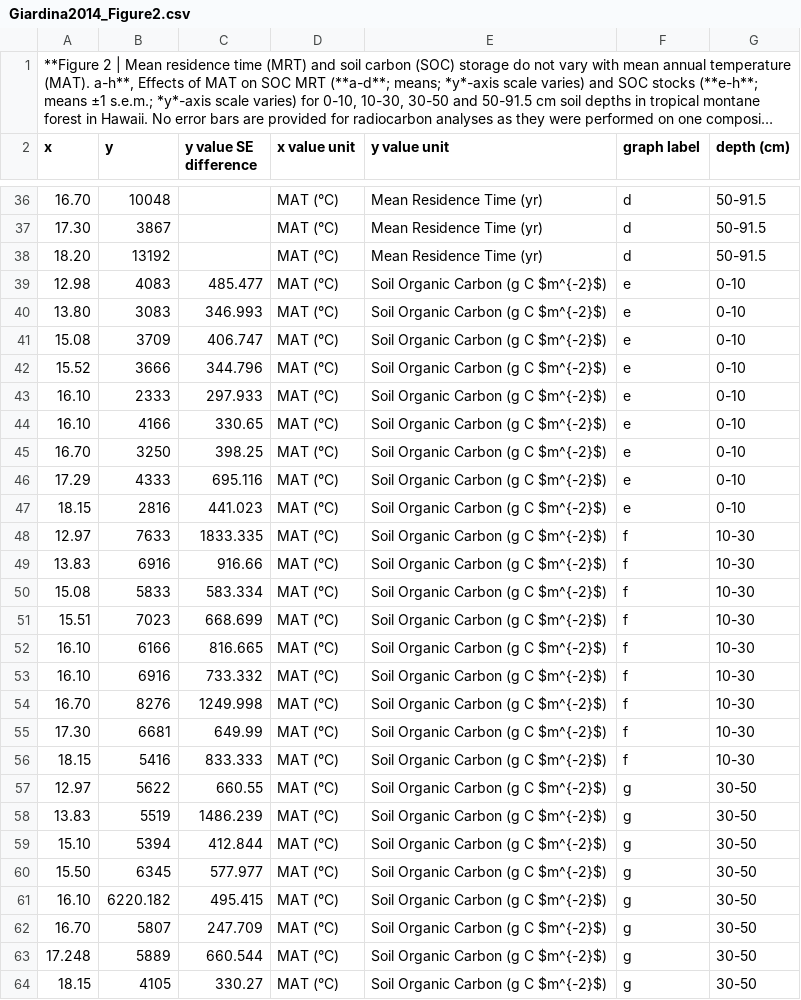
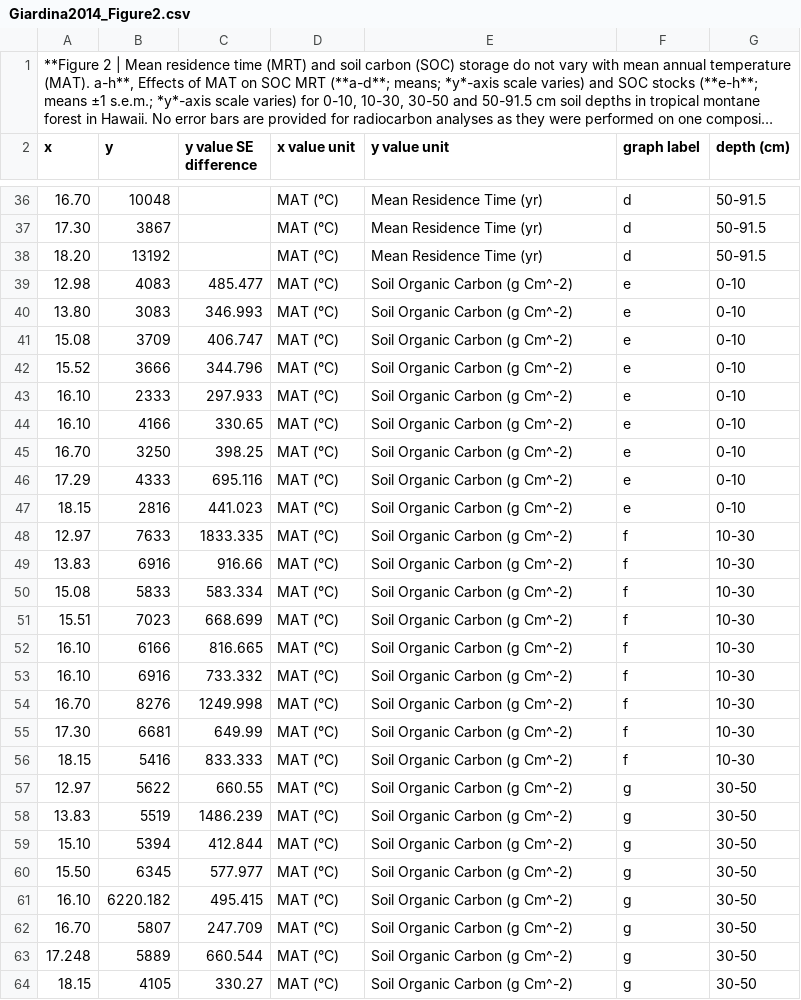
Before and after one commit to ktoddbrown/SoilDRaH, a CSV file: 01_DataRescue/Giardina2014/Giardina2014_Figure2.csv, drawn as a sheet; only a part is shown, gaps mark what is left out; long unchanged cells end in …; the diff covers the shown part only.

```diff
--- a/01_DataRescue/Giardina2014/Giardina2014_Figure2.csv
+++ b/01_DataRescue/Giardina2014/Giardina2014_Figure2.csv
@@ -38,27 +38,27 @@ x,y,y value SE difference,x value unit,y value unit,graph label,depth (cm)
 18.20,13192,,MAT (°C),Mean Residence Time (yr),d,50-91.5
-12.98,4083,485.477,MAT (°C),Soil Organic Carbon (g C $m^{-2}$),e,0-10
-13.80,3083,346.993,MAT (°C),Soil Organic Carbon (g C $m^{-2}$),e,0-10
-15.08,3709,406.747,MAT (°C),Soil Organic Carbon (g C $m^{-2}$),e,0-10
-15.52,3666,344.796,MAT (°C),Soil Organic Carbon (g C $m^{-2}$),e,0-10
-16.10,2333,297.933,MAT (°C),Soil Organic Carbon (g C $m^{-2}$),e,0-10
-16.10,4166,330.65,MAT (°C),Soil Organic Carbon (g C $m^{-2}$),e,0-10
-16.70,3250,398.25,MAT (°C),Soil Organic Carbon (g C $m^{-2}$),e,0-10
-17.29,4333,695.116,MAT (°C),Soil Organic Carbon (g C $m^{-2}$),e,0-10
-18.15,2816,441.023,MAT (°C),Soil Organic Carbon (g C $m^{-2}$),e,0-10
-12.97,7633,1833.335,MAT (°C),Soil Organic Carbon (g C $m^{-2}$),f,10-30
-13.83,6916,916.66,MAT (°C),Soil Organic Carbon (g C $m^{-2}$),f,10-30
-15.08,5833,583.334,MAT (°C),Soil Organic Carbon (g C $m^{-2}$),f,10-30
-15.51,7023,668.699,MAT (°C),Soil Organic Carbon (g C $m^{-2}$),f,10-30
-16.10,6166,816.665,MAT (°C),Soil Organic Carbon (g C $m^{-2}$),f,10-30
-16.10,6916,733.332,MAT (°C),Soil Organic Carbon (g C $m^{-2}$),f,10-30
-16.70,8276,1249.998,MAT (°C),Soil Organic Carbon (g C $m^{-2}$),f,10-30
-17.30,6681,649.99,MAT (°C),Soil Organic Carbon (g C $m^{-2}$),f,10-30
-18.15,5416,833.333,MAT (°C),Soil Organic Carbon (g C $m^{-2}$),f,10-30
-12.97,5622,660.55,MAT (°C),Soil Organic Carbon (g C $m^{-2}$),g,30-50
-13.83,5519,1486.239,MAT (°C),Soil Organic Carbon (g C $m^{-2}$),g,30-50
-15.10,5394,412.844,MAT (°C),Soil Organic Carbon (g C $m^{-2}$),g,30-50
-15.50,6345,577.977,MAT (°C),Soil Organic Carbon (g C $m^{-2}$),g,30-50
-16.10,6220.182,495.415,MAT (°C),Soil Organic Carbon (g C $m^{-2}$),g,30-50
-16.70,5807,247.709,MAT (°C),Soil Organic Carbon (g C $m^{-2}$),g,30-50
-17.248,5889,660.544,MAT (°C),Soil Organic Carbon (g C $m^{-2}$),g,30-50
-18.15,4105,330.27,MAT (°C),Soil Organic Carbon (g C $m^{-2}$),g,30-50
+12.98,4083,485.477,MAT (°C),Soil Organic Carbon (g Cm^-2),e,0-10
+13.80,3083,346.993,MAT (°C),Soil Organic Carbon (g Cm^-2),e,0-10
+15.08,3709,406.747,MAT (°C),Soil Organic Carbon (g Cm^-2),e,0-10
+15.52,3666,344.796,MAT (°C),Soil Organic Carbon (g Cm^-2),e,0-10
+16.10,2333,297.933,MAT (°C),Soil Organic Carbon (g Cm^-2),e,0-10
+16.10,4166,330.65,MAT (°C),Soil Organic Carbon (g Cm^-2),e,0-10
+16.70,3250,398.25,MAT (°C),Soil Organic Carbon (g Cm^-2),e,0-10
+17.29,4333,695.116,MAT (°C),Soil Organic Carbon (g Cm^-2),e,0-10
+18.15,2816,441.023,MAT (°C),Soil Organic Carbon (g Cm^-2),e,0-10
+12.97,7633,1833.335,MAT (°C),Soil Organic Carbon (g Cm^-2),f,10-30
+13.83,6916,916.66,MAT (°C),Soil Organic Carbon (g Cm^-2),f,10-30
+15.08,5833,583.334,MAT (°C),Soil Organic Carbon (g Cm^-2),f,10-30
+15.51,7023,668.699,MAT (°C),Soil Organic Carbon (g Cm^-2),f,10-30
+16.10,6166,816.665,MAT (°C),Soil Organic Carbon (g Cm^-2),f,10-30
+16.10,6916,733.332,MAT (°C),Soil Organic Carbon (g Cm^-2),f,10-30
+16.70,8276,1249.998,MAT (°C),Soil Organic Carbon (g Cm^-2),f,10-30
+17.30,6681,649.99,MAT (°C),Soil Organic Carbon (g Cm^-2),f,10-30
+18.15,5416,833.333,MAT (°C),Soil Organic Carbon (g Cm^-2),f,10-30
+12.97,5622,660.55,MAT (°C),Soil Organic Carbon (g Cm^-2),g,30-50
+13.83,5519,1486.239,MAT (°C),Soil Organic Carbon (g Cm^-2),g,30-50
+15.10,5394,412.844,MAT (°C),Soil Organic Carbon (g Cm^-2),g,30-50
+15.50,6345,577.977,MAT (°C),Soil Organic Carbon (g Cm^-2),g,30-50
+16.10,6220.182,495.415,MAT (°C),Soil Organic Carbon (g Cm^-2),g,30-50
+16.70,5807,247.709,MAT (°C),Soil Organic Carbon (g Cm^-2),g,30-50
+17.248,5889,660.544,MAT (°C),Soil Organic Carbon (g Cm^-2),g,30-50
+18.15,4105,330.27,MAT (°C),Soil Organic Carbon (g Cm^-2),g,30-50
```
Also changed, not shown: 9 edited cells elsewhere in this file, 1 other file.
